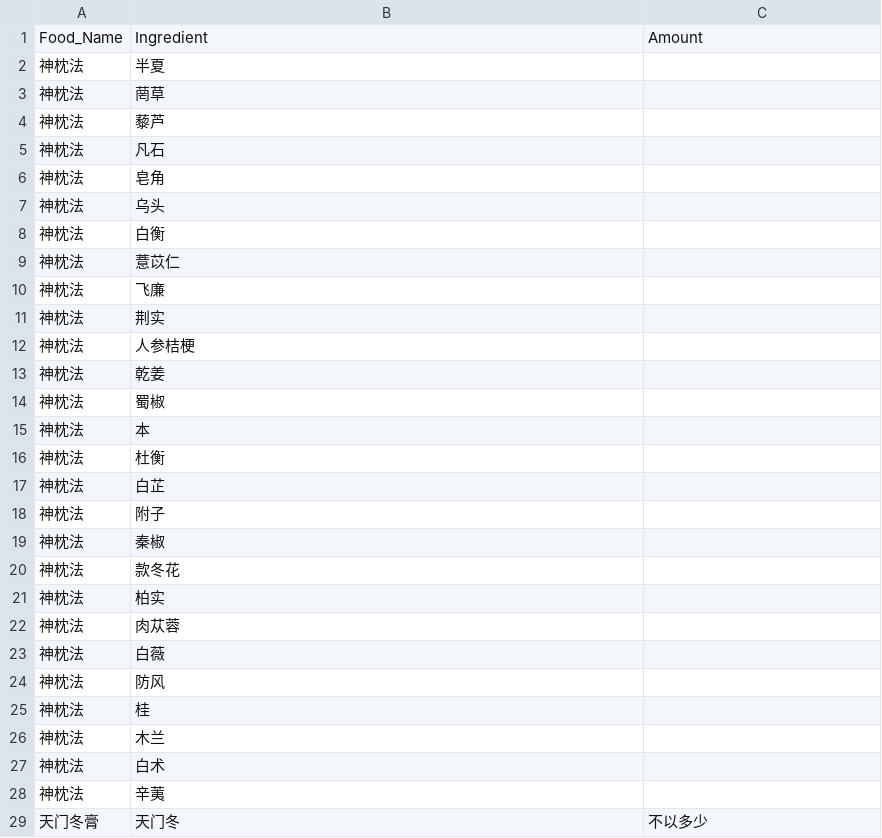
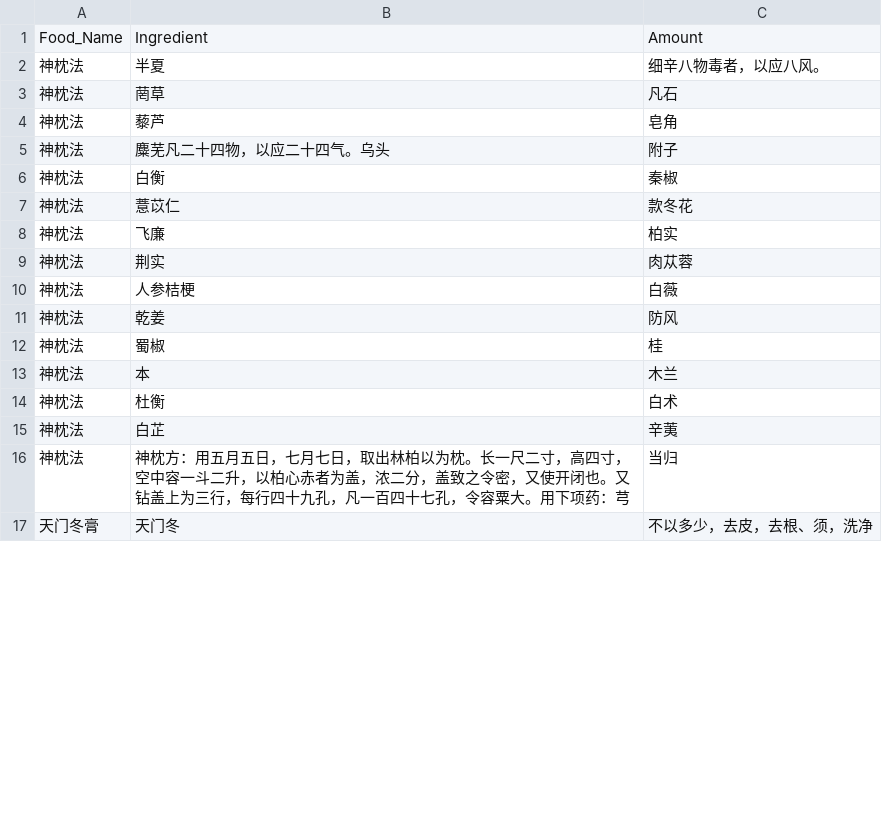
Before and after one commit to changchuntzu0618/DH405-CookingBook, a CSV file: ingredient/v1_JuanDiErShenXianFuShi.csv_ingredient.csv, drawn as a sheet; only a part is shown; the diff covers the shown part only.

```diff
--- a/ingredient/v1_JuanDiErShenXianFuShi.csv_ingredient.csv
+++ b/ingredient/v1_JuanDiErShenXianFuShi.csv_ingredient.csv
@@ -1,29 +1,17 @@
 Food_Name,Ingredient,Amount
-神枕法,半夏,
-神枕法,菵草,
-神枕法,藜芦,
-神枕法,凡石,
-神枕法,皂角,
-神枕法,乌头,
-神枕法,白衡,
-神枕法,薏苡仁,
-神枕法,飞廉,
-神枕法,荆实,
-神枕法,人参桔梗,
-神枕法,乾姜,
-神枕法,蜀椒,
-神枕法,本,
-神枕法,杜衡,
-神枕法,白芷,
-神枕法,附子,
-神枕法,秦椒,
-神枕法,款冬花,
-神枕法,柏实,
-神枕法,肉苁蓉,
-神枕法,白薇,
-神枕法,防风,
-神枕法,桂,
-神枕法,木兰,
-神枕法,白术,
-神枕法,辛荑,
-天门冬膏,天门冬,不以多少
+神枕法,半夏,细辛八物毒者，以应八风。
+神枕法,菵草,凡石
+神枕法,藜芦,皂角
+神枕法,麋芜凡二十四物，以应二十四气。乌头,附子
+神枕法,白衡,秦椒
+神枕法,薏苡仁,款冬花
+神枕法,飞廉,柏实
+神枕法,荆实,肉苁蓉
+神枕法,人参桔梗,白薇
+神枕法,乾姜,防风
+神枕法,蜀椒,桂
+神枕法,本,木兰
+神枕法,杜衡,白术
+神枕法,白芷,辛荑
+神枕法,神枕方：用五月五日，七月七日，取出林柏以为枕。长一尺二寸，高四寸，空中容一斗二升，以柏心赤者为盖，浓二分，盖致之令密，又使开闭也。又钻盖上为三行，每行四十九孔，凡一百四十七孔，令容粟大。用下项药：芎,当归
+天门冬膏,天门冬,不以多少，去皮，去根、须，洗净
```
Also changed, not shown: 6 edited cells elsewhere in this file, ingredient/v1_JuanDiErShiLiaoZhuBing.csv_ingredient.csv, ingredient/v1_JuanDiErZhuBanTangJian.csv_ingredient.csv, 3 other files.
